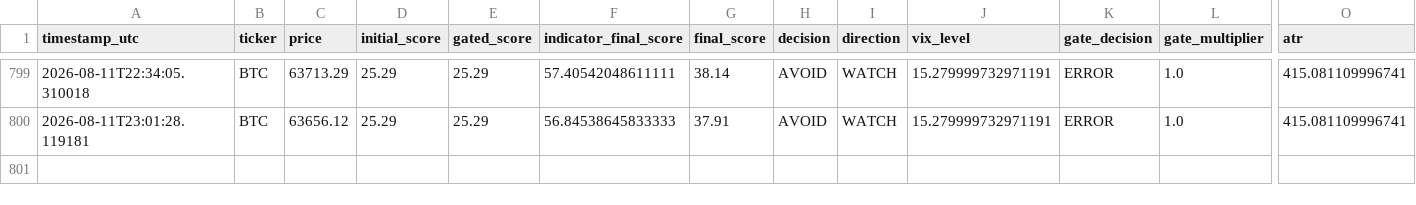
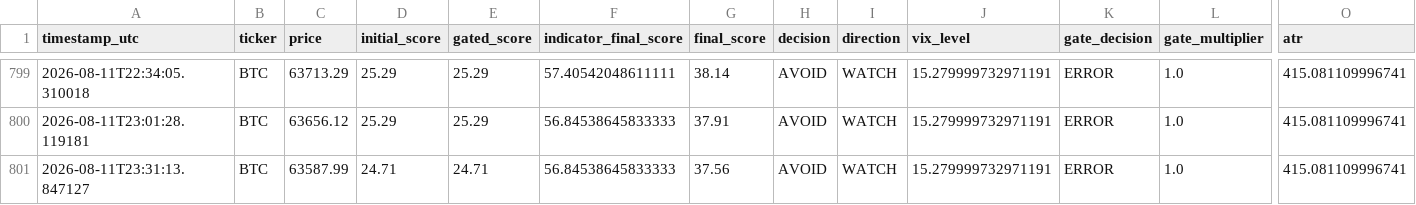
Before and after one commit to bembem718ai-stack/Crypto-Model, a CSV file: signal_log.csv, drawn as a sheet; only a part is shown, gaps mark what is left out; rows hold the shown columns only; the diff names each change by its address in the sheet, - before the commit and + after, or states it on an @@ line.

```diff
--- a/signal_log.csv
+++ b/signal_log.csv
+row 801: 2026-08-11T23:31:13.847127 | BTC | 63587.99 | 24.71 | 24.71 | 56.84538645833333 | 37.56 | AVOID | WATCH | 15.279999732971191 | ERROR | 1.0 | 415.081109996741
```
Also changed, not shown: signal_outcomes.csv, 1 other file.
